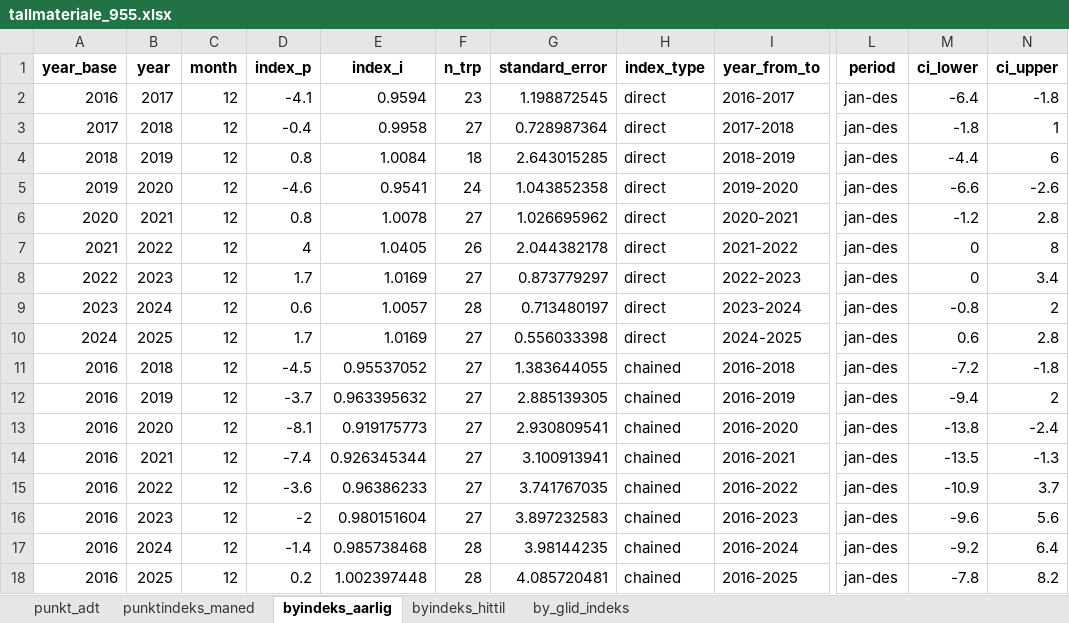
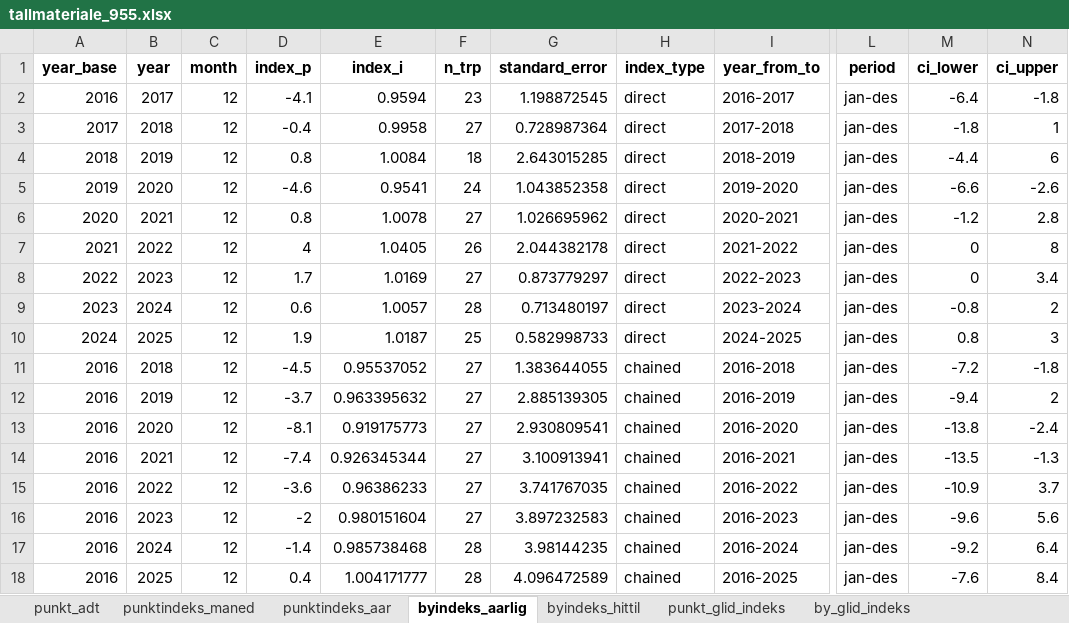
Before and after one commit to snohan/byindeks, an Excel workbook: data_indexpoints_tidy/tallmateriale_955.xlsx, sheet byindeks_aarlig, drawn as a sheet; only a part is shown, gaps mark what is left out; values as stored, in another font and other column widths than the file's, no borders; the diff names each change by its address in the sheet, - before the commit and + after, or states it on an @@ line.

```diff
--- a/data_indexpoints_tidy/tallmateriale_955.xlsx (sheet byindeks_aarlig)
+++ b/data_indexpoints_tidy/tallmateriale_955.xlsx (sheet byindeks_aarlig)
+sheet tab: punktindeks_aar
+sheet tab: punkt_glid_indeks
-D10 (index_p): 1.7
+D10 (index_p): 1.9
-E10 (index_i): 1.0169
+E10 (index_i): 1.0187
-F10 (n_trp): 27
+F10 (n_trp): 25
-G10 (standard_error): 0.556033398
+G10 (standard_error): 0.582998733
-M10 (ci_lower): 0.6
+M10 (ci_lower): 0.8
-N10 (ci_upper): 2.8
+N10 (ci_upper): 3
-D18 (index_p): 0.2
+D18 (index_p): 0.4
-E18 (index_i): 1.002397448
+E18 (index_i): 1.004171777
-G18 (standard_error): 4.085720481
+G18 (standard_error): 4.096472589
-M18 (ci_lower): -7.8
+M18 (ci_lower): -7.6
-N18 (ci_upper): 8.2
+N18 (ci_upper): 8.4
```
Also changed, not shown: sheet by_glid_indeks, sheet punktindeks_maned, sheet byindeks_hittil, sheet punkt_adt, 4 other files.
